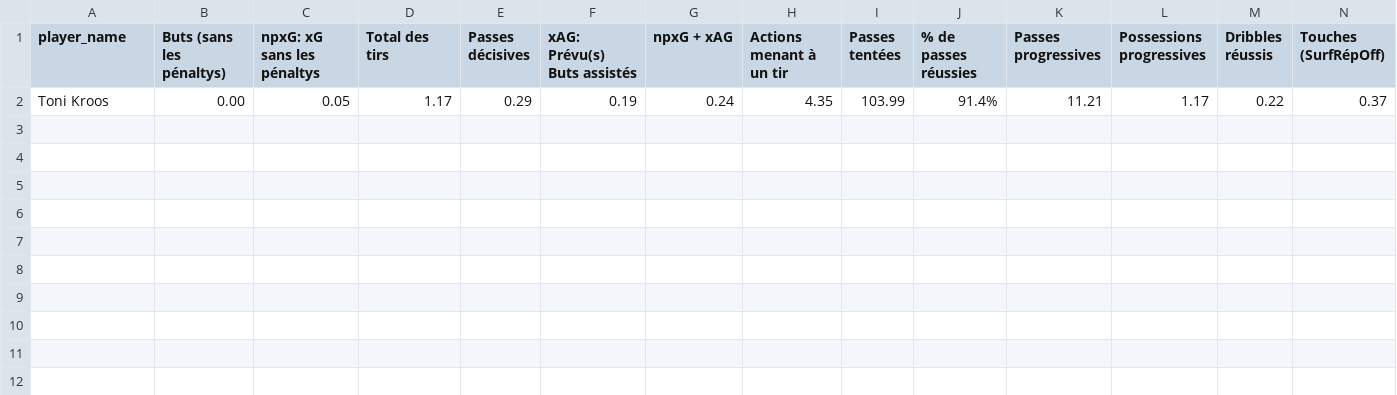
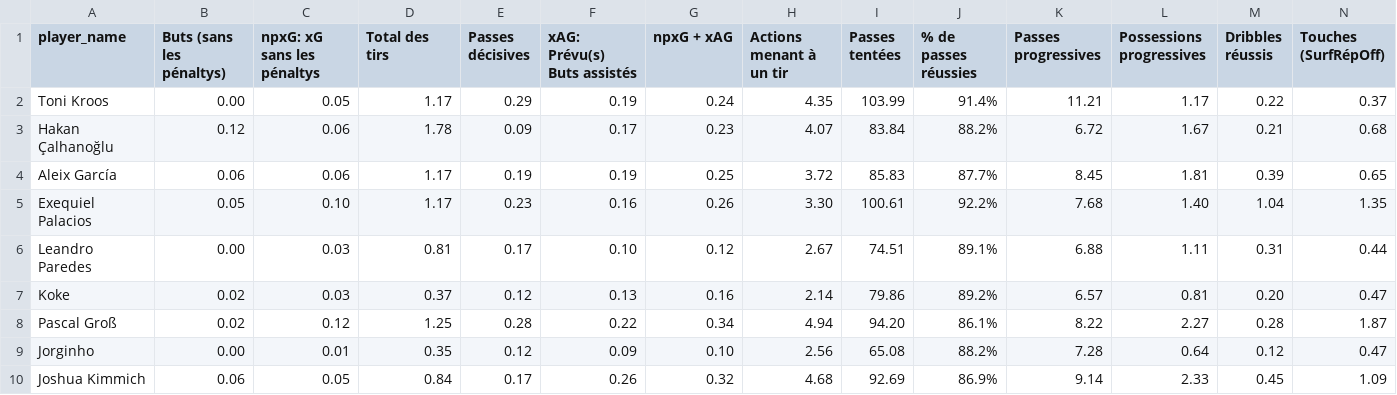
Before and after one commit to amineitji/clustering_football_player, a CSV file: data/scouting_report.csv, drawn as a sheet; only a part is shown; rows hold the shown columns only; the diff names each change by its address in the sheet, - before the commit and + after, or states it on an @@ line.

```diff
--- a/data/scouting_report.csv
+++ b/data/scouting_report.csv
+row 3: Hakan Çalhanoğlu | 0.12 | 0.06 | 1.78 | 0.09 | 0.17 | 0.23 | 4.07 | 83.84 | 88.2% | 6.72 | 1.67 | 0.21 | 0.68
+row 4: Aleix García | 0.06 | 0.06 | 1.17 | 0.19 | 0.19 | 0.25 | 3.72 | 85.83 | 87.7% | 8.45 | 1.81 | 0.39 | 0.65
+row 5: Exequiel Palacios | 0.05 | 0.10 | 1.17 | 0.23 | 0.16 | 0.26 | 3.30 | 100.61 | 92.2% | 7.68 | 1.40 | 1.04 | 1.35
+row 6: Leandro Paredes | 0.00 | 0.03 | 0.81 | 0.17 | 0.10 | 0.12 | 2.67 | 74.51 | 89.1% | 6.88 | 1.11 | 0.31 | 0.44
+row 7: Koke | 0.02 | 0.03 | 0.37 | 0.12 | 0.13 | 0.16 | 2.14 | 79.86 | 89.2% | 6.57 | 0.81 | 0.20 | 0.47
+row 8: Pascal Groß | 0.02 | 0.12 | 1.25 | 0.28 | 0.22 | 0.34 | 4.94 | 94.20 | 86.1% | 8.22 | 2.27 | 0.28 | 1.87
+row 9: Jorginho | 0.00 | 0.01 | 0.35 | 0.12 | 0.09 | 0.10 | 2.56 | 65.08 | 88.2% | 7.28 | 0.64 | 0.12 | 0.47
+row 10: Joshua Kimmich | 0.06 | 0.05 | 0.84 | 0.17 | 0.26 | 0.32 | 4.68 | 92.69 | 86.9% | 9.14 | 2.33 | 0.45 | 1.09
```
Also changed, not shown: 9 other files.
